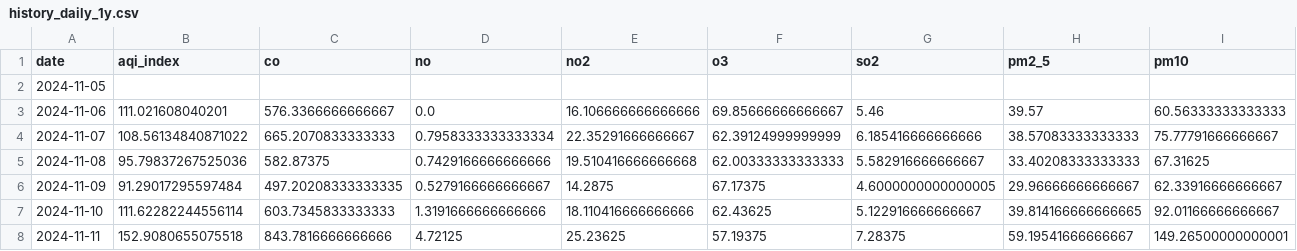
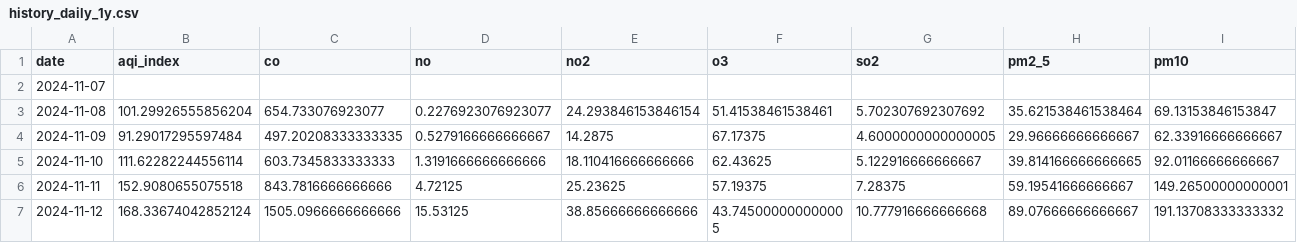
Before and after one commit to aiman19ali/aqi_project, a CSV file: data/history_daily_1y.csv, drawn as a sheet; only a part is shown; the shorter side is filled out with more unchanged rows; removed rows and columns are numbered as before the commit, all else as after; rows hold the shown columns only; the diff covers the shown part only; the diff names each change by its address in the sheet, - before the commit and + after, or states it on an @@ line.

```diff
--- a/data/history_daily_1y.csv
+++ b/data/history_daily_1y.csv
-row 2: 2024-11-05
-row 3: 2024-11-06 | 111.021608040201 | 576.3366666666667 | 0.0 | 16.106666666666666 | 69.85666666666667 | 5.46 | 39.57 | 60.56333333333333
-B2 (aqi_index): 108.56134840871022
+B2 (aqi_index): (empty)
-C2 (co): 665.2070833333333
+C2 (co): (empty)
-D2 (no): 0.7958333333333334
+D2 (no): (empty)
-E2 (no2): 22.35291666666667
+E2 (no2): (empty)
-F2 (o3): 62.39124999999999
+F2 (o3): (empty)
-G2 (so2): 6.185416666666666
+G2 (so2): (empty)
-H2 (pm2_5): 38.57083333333333
+H2 (pm2_5): (empty)
-I2 (pm10): 75.77791666666667
+I2 (pm10): (empty)
-B3 (aqi_index): 95.79837267525036
+B3 (aqi_index): 101.29926555856204
-C3 (co): 582.87375
+C3 (co): 654.733076923077
-D3 (no): 0.7429166666666666
+D3 (no): 0.2276923076923077
-E3 (no2): 19.510416666666668
+E3 (no2): 24.293846153846154
-F3 (o3): 62.00333333333333
+F3 (o3): 51.41538461538461
-G3 (so2): 5.582916666666667
+G3 (so2): 5.702307692307692
-H3 (pm2_5): 33.40208333333333
+H3 (pm2_5): 35.621538461538464
-I3 (pm10): 67.31625
+I3 (pm10): 69.13153846153847
```
Also changed, not shown: 2 added rows and 41 edited cells elsewhere in this file, data/clean_aqi.csv, data/forecast_daily_next3.csv, 53 other files.
